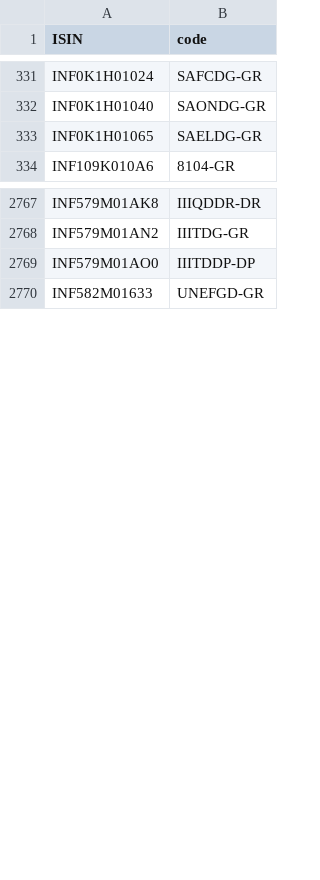
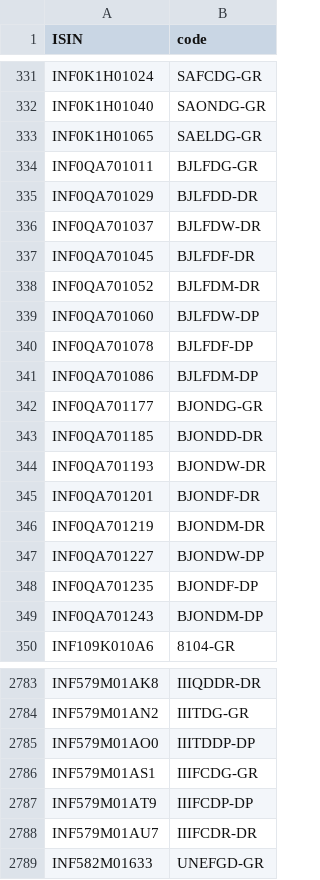
Before and after one commit to captn3m0/kuvera-mutual-funds-lookup, a CSV file: data.csv, drawn as a sheet; only a part is shown, gaps mark what is left out; the diff names each change by its address in the sheet, - before the commit and + after, or states it on an @@ line.

```diff
--- a/data.csv
+++ b/data.csv
+row 334: INF0QA701011 | BJLFDG-GR
+row 335: INF0QA701029 | BJLFDD-DR
+row 336: INF0QA701037 | BJLFDW-DR
+row 337: INF0QA701045 | BJLFDF-DR
+row 338: INF0QA701052 | BJLFDM-DR
+row 339: INF0QA701060 | BJLFDW-DP
+row 340: INF0QA701078 | BJLFDF-DP
+row 341: INF0QA701086 | BJLFDM-DP
+row 342: INF0QA701177 | BJONDG-GR
+row 343: INF0QA701185 | BJONDD-DR
+row 344: INF0QA701193 | BJONDW-DR
+row 345: INF0QA701201 | BJONDF-DR
+row 346: INF0QA701219 | BJONDM-DR
+row 347: INF0QA701227 | BJONDW-DP
+row 348: INF0QA701235 | BJONDF-DP
+row 349: INF0QA701243 | BJONDM-DP
+row 2786: INF579M01AS1 | IIIFCDG-GR
+row 2787: INF579M01AT9 | IIIFCDP-DP
+row 2788: INF579M01AU7 | IIIFCDR-DR
```
